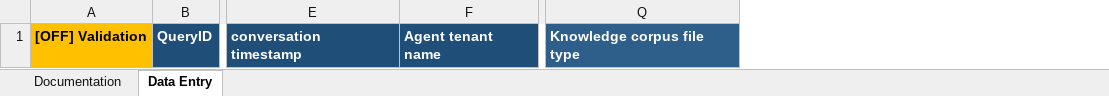
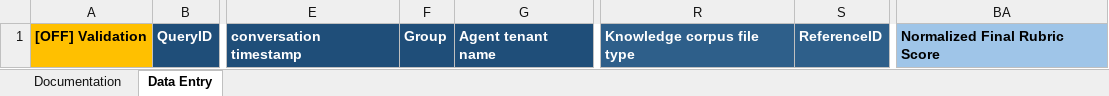
Before and after one commit to microsoft/Data-Vendor-Public-Resources-Draft, an Excel workbook: create_agent_directory/resources/enhanced_template.xlsm, sheet Data Entry, drawn as a sheet; only a part is shown, gaps mark what is left out; values as stored, in another font and other column widths than the file's, no borders; the diff names each change by its address in the sheet, - before the commit and + after, or states it on an @@ line.

```diff
--- a/create_agent_directory/resources/enhanced_template.xlsm (sheet Data Entry)
+++ b/create_agent_directory/resources/enhanced_template.xlsm (sheet Data Entry)
+column F, row 1: Group
+column S, row 1: ReferenceID
+column BA, row 1: Normalized Final Rubric Score
```
Also changed, not shown: sheet Documentation, create_agent_directory/resources/abridged_enhanced_template.xlsm, 2 other files.
